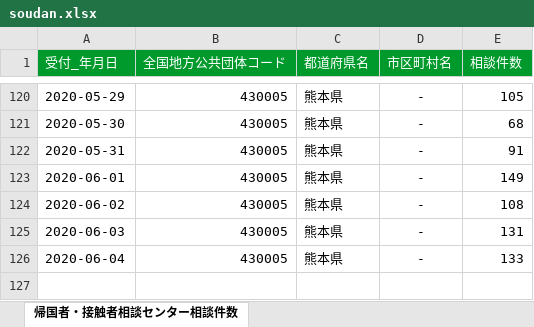
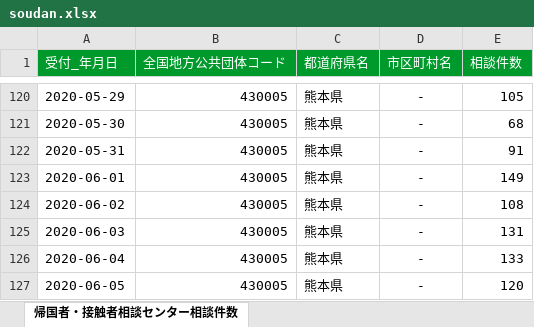
Before and after one commit to makoragi/kumamoto-covid19, an Excel workbook: soudan.xlsx, sheet 帰国者・接触者相談センター相談件数, drawn as a sheet; only a part is shown, gaps mark what is left out; values as stored, in another font and other column widths than the file's, no borders; the diff names each change by its address in the sheet, - before the commit and + after, or states it on an @@ line.

```diff
--- a/soudan.xlsx (sheet 帰国者・接触者相談センター相談件数)
+++ b/soudan.xlsx (sheet 帰国者・接触者相談センター相談件数)
+row 127: 2020-06-05 | 430005 | 熊本県 | - | 120
```
Also changed, not shown: kensa.xlsx, 1 other file.
